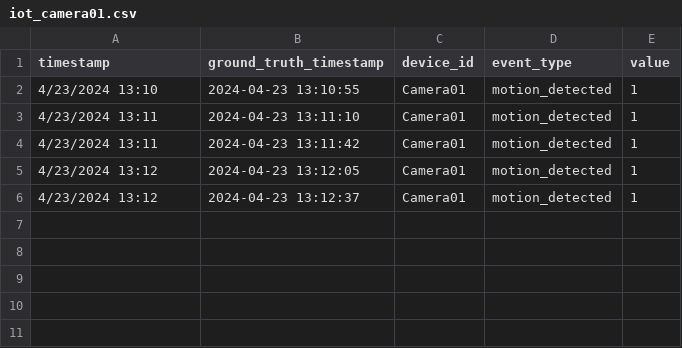
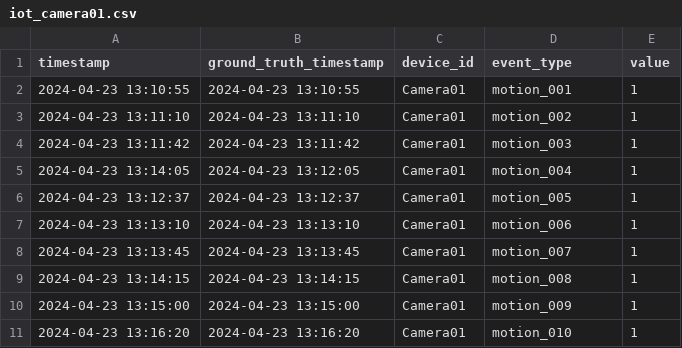
Before and after one commit to RiaBaanu/digital-timeline-fusion-prototype, a CSV file: data/synthetic/iot_camera01.csv, drawn as a sheet.

Commit message:
Add files via upload
Add and update synthetic IoT logs for camera, phone, and laptop devices with ground truth timestamps for evaluation

```diff
--- a/data/synthetic/iot_camera01.csv
+++ b/data/synthetic/iot_camera01.csv
@@ -1,6 +1,11 @@
 timestamp,ground_truth_timestamp,device_id,event_type,value
-4/23/2024 13:10,2024-04-23 13:10:55,Camera01,motion_detected,1
-4/23/2024 13:11,2024-04-23 13:11:10,Camera01,motion_detected,1
-4/23/2024 13:11,2024-04-23 13:11:42,Camera01,motion_detected,1
-4/23/2024 13:12,2024-04-23 13:12:05,Camera01,motion_detected,1
-4/23/2024 13:12,2024-04-23 13:12:37,Camera01,motion_detected,1
+2024-04-23 13:10:55,2024-04-23 13:10:55,Camera01,motion_001,1
+2024-04-23 13:11:10,2024-04-23 13:11:10,Camera01,motion_002,1
+2024-04-23 13:11:42,2024-04-23 13:11:42,Camera01,motion_003,1
+2024-04-23 13:14:05,2024-04-23 13:12:05,Camera01,motion_004,1
+2024-04-23 13:12:37,2024-04-23 13:12:37,Camera01,motion_005,1
+2024-04-23 13:13:10,2024-04-23 13:13:10,Camera01,motion_006,1
+2024-04-23 13:13:45,2024-04-23 13:13:45,Camera01,motion_007,1
+2024-04-23 13:14:15,2024-04-23 13:14:15,Camera01,motion_008,1
+2024-04-23 13:15:00,2024-04-23 13:15:00,Camera01,motion_009,1
+2024-04-23 13:16:20,2024-04-23 13:16:20,Camera01,motion_010,1
```
Also changed, not shown: data/synthetic/iot_phone01_skewed.csv, 2 other files.
